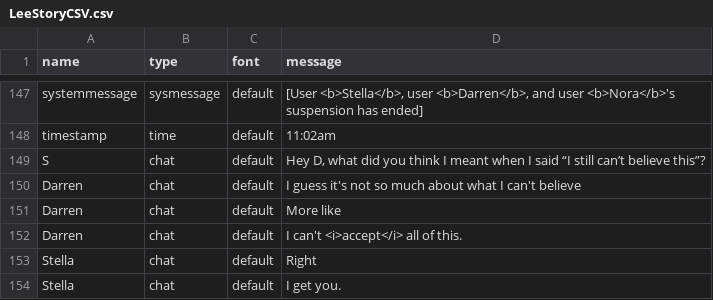
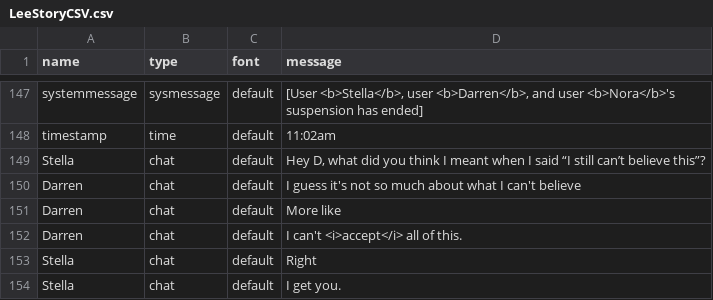
Before and after one commit to koreykube/LeeStory, a CSV file: LeeStoryCSV.csv, drawn as a sheet; only a part is shown, gaps mark what is left out.

```diff
--- a/LeeStoryCSV.csv
+++ b/LeeStoryCSV.csv
@@ -148,3 +148,3 @@ systemmessage,sysmessage,default,"[User <b>Stella</b>, user <b>Darren</b>, and u
 timestamp,time,default,11:02am
-S,chat,default,"Hey D, what did you think I meant when I said “I still can’t believe this”?"
+Stella,chat,default,"Hey D, what did you think I meant when I said “I still can’t believe this”?"
 Darren,chat,default,I guess it's not so much about what I can't believe
```
Also changed, not shown: 3 other files.
